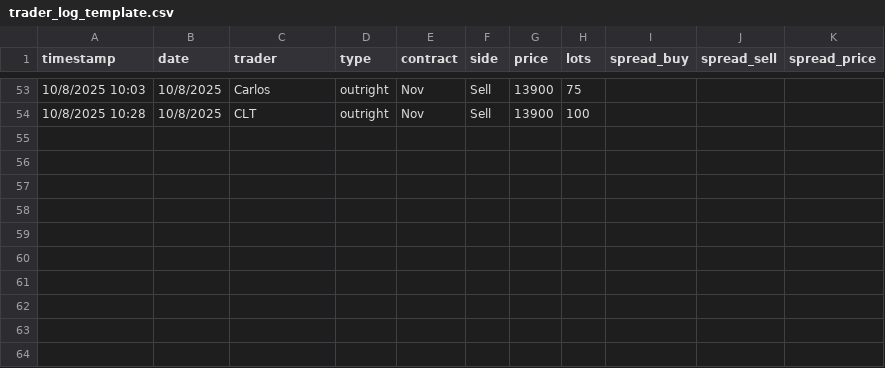
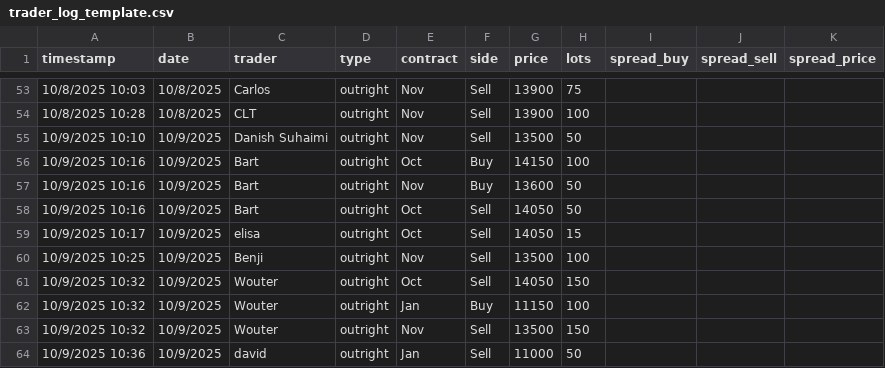
Before and after one commit to WouterVossen/PMX, a CSV file: data/trader_log_template.csv, drawn as a sheet; only a part is shown, gaps mark what is left out.

Commit message:
Add files via upload

```diff
--- a/data/trader_log_template.csv
+++ b/data/trader_log_template.csv
@@ -54 +54,11 @@ timestamp,date,trader,type,contract,side,price,lots,spread_buy,spread_sell,sprea
 10/8/2025 10:28,10/8/2025,CLT,outright,Nov,Sell,13900,100,,,
+10/9/2025 10:10,10/9/2025,Danish Suhaimi,outright,Nov,Sell,13500,50,,,
+10/9/2025 10:16,10/9/2025,Bart,outright,Oct,Buy,14150,100,,,
+10/9/2025 10:16,10/9/2025,Bart,outright,Nov,Buy,13600,50,,,
+10/9/2025 10:16,10/9/2025,Bart,outright,Oct,Sell,14050,50,,,
+10/9/2025 10:17,10/9/2025,elisa,outright,Oct,Sell,14050,15,,,
+10/9/2025 10:25,10/9/2025,Benji,outright,Nov,Sell,13500,100,,,
+10/9/2025 10:32,10/9/2025,Wouter,outright,Oct,Sell,14050,150,,,
+10/9/2025 10:32,10/9/2025,Wouter,outright,Jan,Buy,11150,100,,,
+10/9/2025 10:32,10/9/2025,Wouter,outright,Nov,Sell,13500,150,,,
+10/9/2025 10:36,10/9/2025,david,outright,Jan,Sell,11000,50,,,
```
